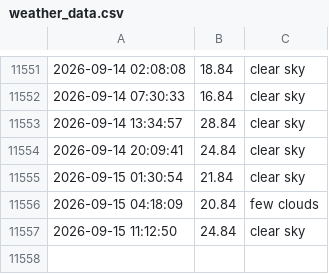
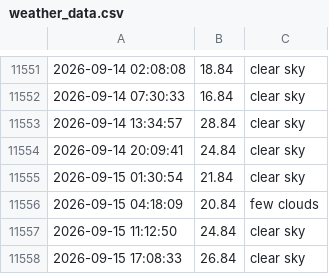
Before and after one commit to lperto/wezer, a CSV file: weather_data.csv, drawn as a sheet; only a part is shown, gaps mark what is left out.

Commit message:
Update weather data and HTML - 2026-09-15 17:08:34

```diff
--- a/weather_data.csv
+++ b/weather_data.csv
@@ -11557 +11557,2 @@
 2026-09-15 11:12:50,24.84,clear sky
+2026-09-15 17:08:33,26.84,clear sky
```
Also changed, not shown: 1 other file.
